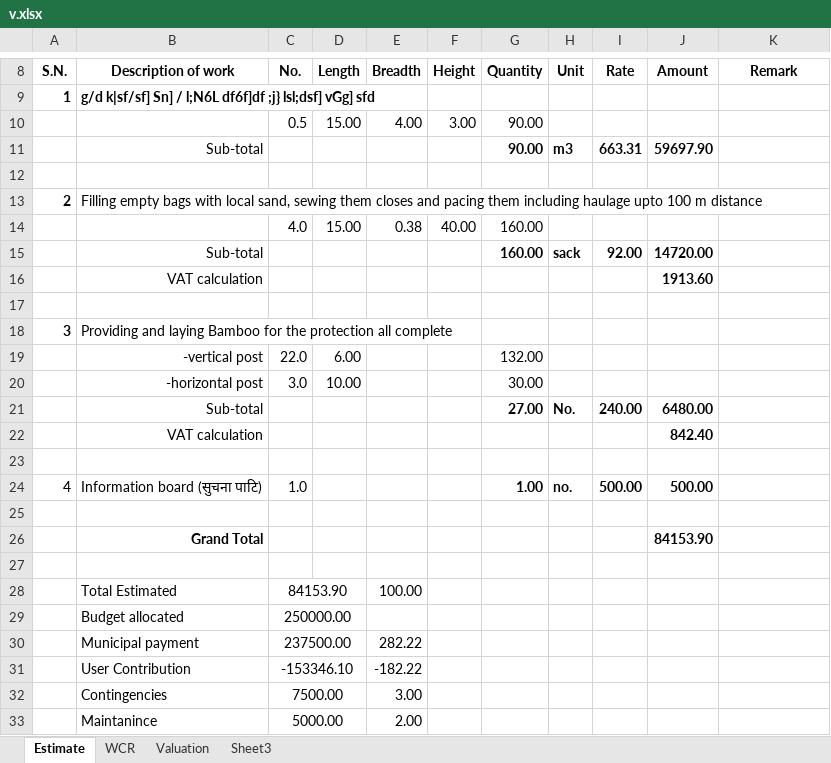
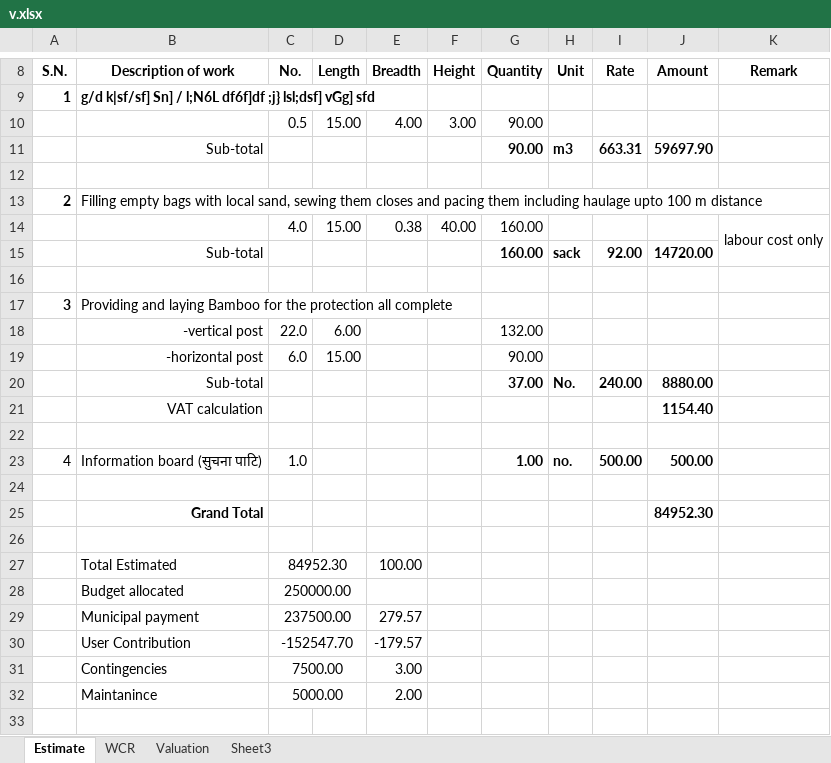
Before and after one commit to suwalcrystal/ofc, an Excel workbook: ofc/estimates/Baniyaa gaun/v.xlsx, sheet Estimate, drawn as a sheet; only a part is shown, gaps mark what is left out; values as stored, in another font and other column widths than the file's, no borders; removed rows and columns are numbered as before the commit, all else as after; the diff names each change by its address in the sheet, - before the commit and + after, or states it on an @@ line.

```diff
--- a/ofc/estimates/Baniyaa gaun/v.xlsx (sheet Estimate)
+++ b/ofc/estimates/Baniyaa gaun/v.xlsx (sheet Estimate)
-K14 (Remark): (empty)
+K14 (Remark): labour cost only
+K14:K15 merged
-row 16:  | VAT calculation |  |  |  |  |  |  |  | 1913.60
-row 20:  | -horizontal post | 3.0 | 10.00 |  |  | 30.00
+row 19:  | -horizontal post | 6.0 | 15.00 |  |  | 90.00
-G20 (Quantity): 27.00
+G20 (Quantity): 37.00
-J20 (Amount): 6480.00
+J20 (Amount): 8880.00
-J21 (Amount): 842.40
+J21 (Amount): 1154.40
-J25 (Amount): 84153.90
+J25 (Amount): 84952.30
-C27 (No.): 84153.90
+C27 (No.): 84952.30
-E29 (Breadth): 282.22
+E29 (Breadth): 279.57
-row 31:  | User Contribution | -153346.10 |  | -182.22
+row 30:  | User Contribution | -152547.70 |  | -179.57
```
Also changed, not shown: sheet WCR, formulas that keep their value, 2 other files.
